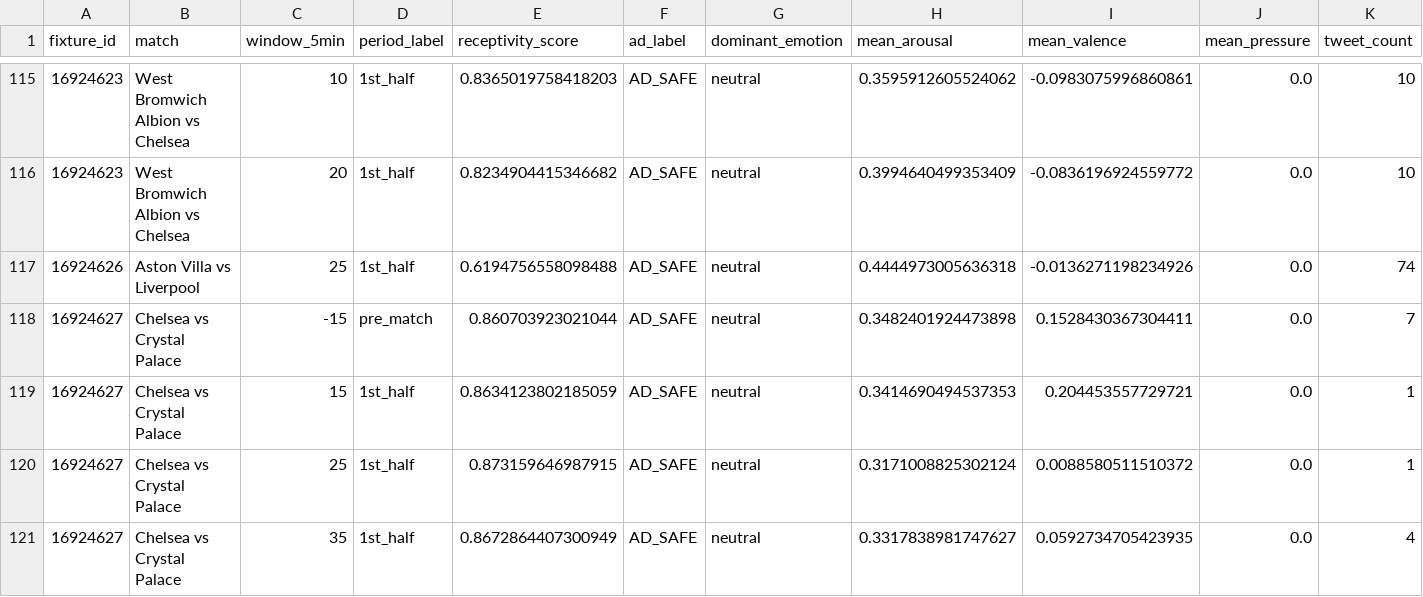
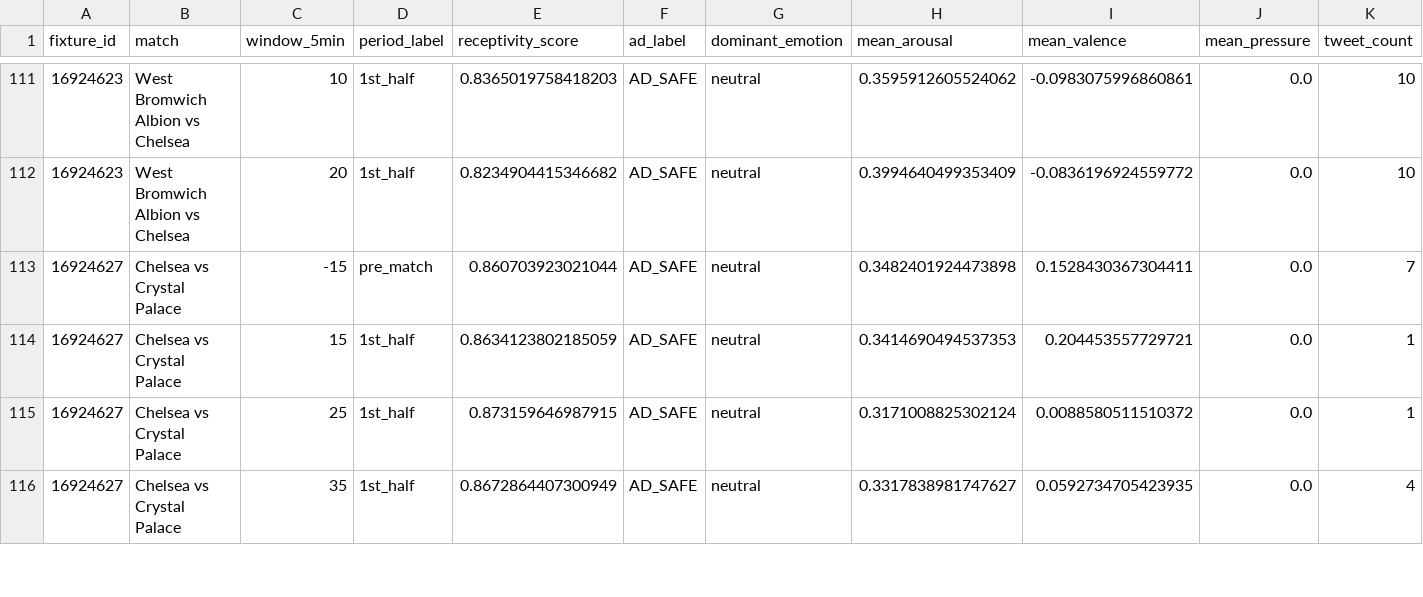
Before and after one commit to sjekic/nlp-group-project, a CSV file: outputs/recommended_ad_slots.csv, drawn as a sheet; only a part is shown, gaps mark what is left out; rows hold the shown columns only; the diff covers the shown part only; the diff names each change by its address in the sheet, - before the commit and + after, or states it on an @@ line.

Commit message:
fix threshold for ad receptivity and rerun notebook 4 and 5

```diff
--- a/outputs/recommended_ad_slots.csv
+++ b/outputs/recommended_ad_slots.csv
-row 117: 16924626 | Aston Villa vs Liverpool | 25 | 1st_half | 0.6194756558098488 | AD_SAFE | neutral | 0.4444973005636318 | -0.0136271198234926 | 0.0 | 74
```
Also changed, not shown: 6 removed rows elsewhere in this file, outputs/match_policy_summary.csv, outputs/scored_windows.csv, 8 other files.
